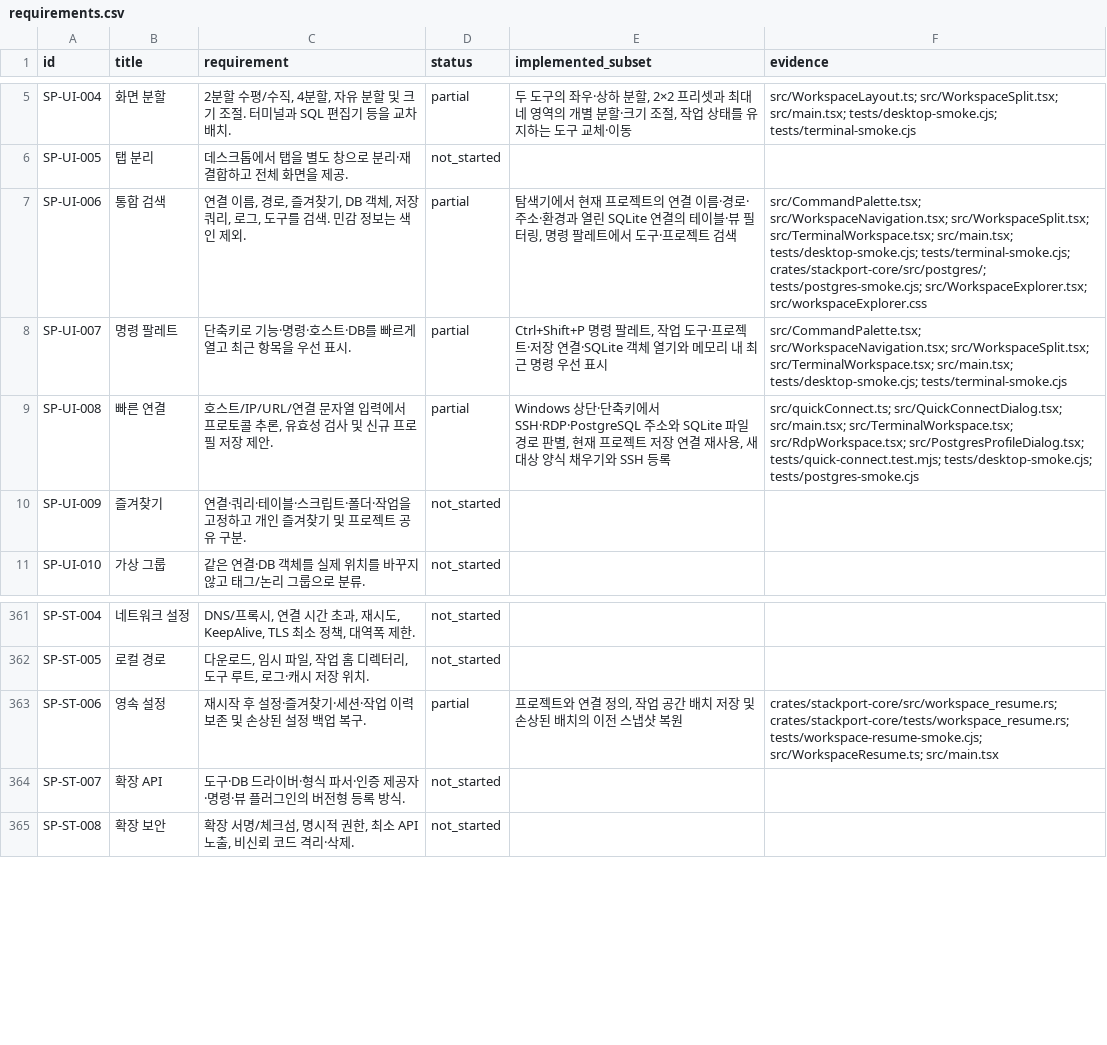
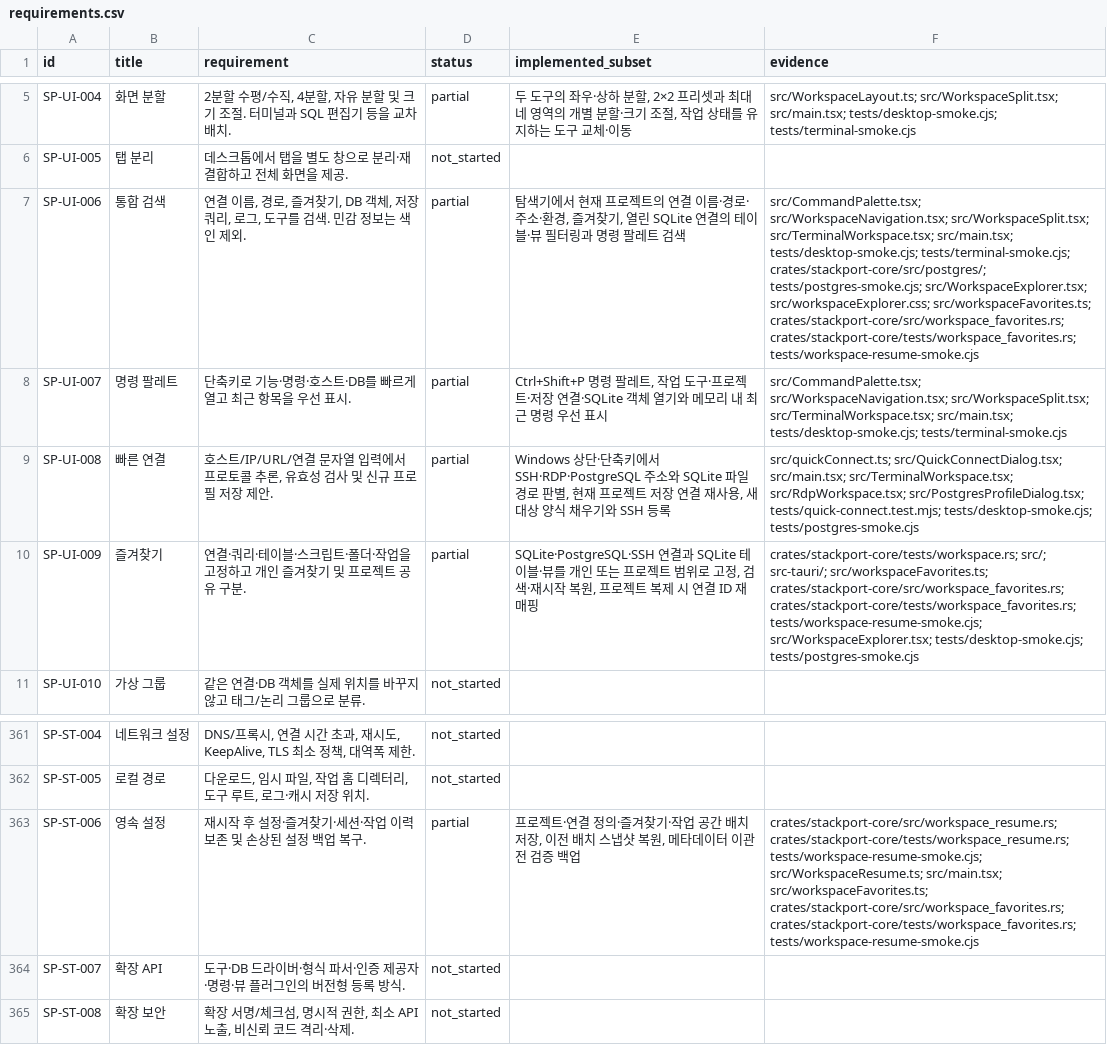
Before and after one commit to KimPolar/StackPort, a CSV file: docs/requirements.csv, drawn as a sheet; only a part is shown, gaps mark what is left out; the diff names each change by its address in the sheet, - before the commit and + after, or states it on an @@ line.

Commit message:
feat: pin workspace favorites by scope

```diff
--- a/docs/requirements.csv
+++ b/docs/requirements.csv
-E7 (implemented_subset): …소·환경과 열린 SQLite 연결의 테이블·뷰 필터링, 명령 팔레트에서 도구·프로젝트 검색
+E7 (implemented_subset): …소·환경, 즐겨찾기, 열린 SQLite 연결의 테이블·뷰 필터링과 명령 팔레트 검색
-F7 (evidence): …tests/postgres-smoke.cjs; src/WorkspaceExplorer.tsx; src/workspaceExplorer.css
+F7 (evidence): …tests/postgres-smoke.cjs; src/WorkspaceExplorer.tsx; src/workspaceExplorer.css; src/workspaceFavorites.ts; crates/stackport-core/src/workspace_favorites.rs; crates/stackport-core/tests/workspace_favorites.rs; tests/workspace-resume-smoke.cjs
-D10 (status): not_started
+D10 (status): partial
-E10 (implemented_subset): (empty)
+E10 (implemented_subset): SQLite·PostgreSQL·SSH 연결과 SQLite 테이블·뷰를 개인 또는 프로젝트 범위로 고정, 검색·재시작 복원, 프로젝트 복제 시 연결 ID 재매핑
-F10 (evidence): (empty)
+F10 (evidence): crates/stackport-core/tests/workspace.rs; src/; src-tauri/; src/workspaceFavorites.ts; crates/stackport-core/src/workspace_favorites.rs; crates/stackport-core/tests/workspace_favorites.rs; tests/workspace-resume-smoke.cjs; src/WorkspaceExplorer.tsx; tests/desktop-smoke.cjs; tests/postgres-smoke.cjs
-E363 (implemented_subset): 프로젝트와 연결 정의, 작업 공간 배치 저장 및 손상된 배치의 이전 스냅샷 복원
+E363 (implemented_subset): 프로젝트·연결 정의·즐겨찾기·작업 공간 배치 저장, 이전 배치 스냅샷 복원, 메타데이터 이관 전 검증 백업
-F363 (evidence): …tests/workspace-resume-smoke.cjs; src/WorkspaceResume.ts; src/main.tsx
+F363 (evidence): …tests/workspace-resume-smoke.cjs; src/WorkspaceResume.ts; src/main.tsx; src/workspaceFavorites.ts; crates/stackport-core/src/workspace_favorites.rs; crates/stackport-core/tests/workspace_favorites.rs; tests/workspace-resume-smoke.cjs
```
Also changed, not shown: 19 other files.
